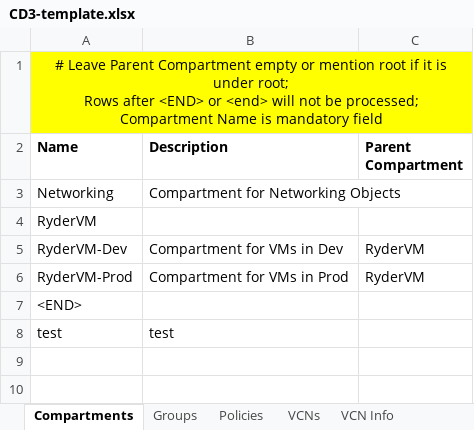
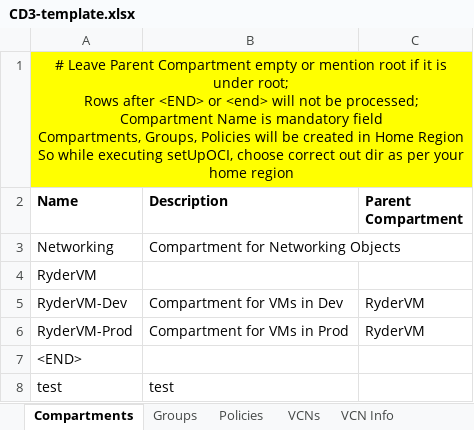
Before and after one commit to oracle-devrel/cd3-automation-toolkit, an Excel workbook: oci_tenancy/2.SetUpOCI_Via_TF_v2.0/example/CD3-template.xlsx, sheet Compartments, drawn as a sheet; values as stored, in another font and other column widths than the file's, no borders; ↵ is a line break in a cell; the diff names each change by its address in the sheet, - before the commit and + after, or states it on an @@ line.

```diff
--- a/oci_tenancy/2.SetUpOCI_Via_TF_v2.0/example/CD3-template.xlsx (sheet Compartments)
+++ b/oci_tenancy/2.SetUpOCI_Via_TF_v2.0/example/CD3-template.xlsx (sheet Compartments)
-A1 (Name): …mandatory field
+A1 (Name): …mandatory field ↵ Compartments, Groups, Policies will be created in Home Region So while executing setUpOCI, choose correct out dir as per your home region
```
Also changed, not shown: 1 other file.
